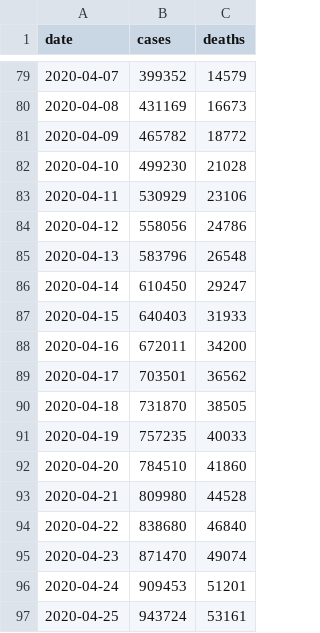
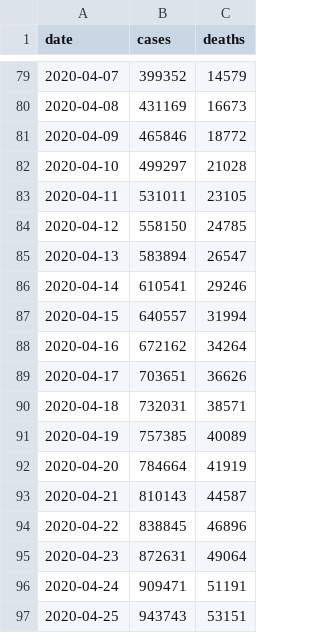
Before and after one commit to goedman/CovidNYT.jl, a CSV file: data/us.csv, drawn as a sheet; only a part is shown, gaps mark what is left out; the diff covers the shown part only.

```diff
--- a/data/us.csv
+++ b/data/us.csv
@@ -80,18 +80,18 @@ date,cases,deaths
 2020-04-08,431169,16673
-2020-04-09,465782,18772
-2020-04-10,499230,21028
-2020-04-11,530929,23106
-2020-04-12,558056,24786
-2020-04-13,583796,26548
-2020-04-14,610450,29247
-2020-04-15,640403,31933
-2020-04-16,672011,34200
-2020-04-17,703501,36562
-2020-04-18,731870,38505
-2020-04-19,757235,40033
-2020-04-20,784510,41860
-2020-04-21,809980,44528
-2020-04-22,838680,46840
-2020-04-23,871470,49074
-2020-04-24,909453,51201
-2020-04-25,943724,53161
+2020-04-09,465846,18772
+2020-04-10,499297,21028
+2020-04-11,531011,23105
+2020-04-12,558150,24785
+2020-04-13,583894,26547
+2020-04-14,610541,29246
+2020-04-15,640557,31994
+2020-04-16,672162,34264
+2020-04-17,703651,36626
+2020-04-18,732031,38571
+2020-04-19,757385,40089
+2020-04-20,784664,41919
+2020-04-21,810143,44587
+2020-04-22,838845,46896
+2020-04-23,872631,49064
+2020-04-24,909471,51191
+2020-04-25,943743,53151
```
Also changed, not shown: 11 added rows and 24 edited cells elsewhere in this file, 2 other files.
